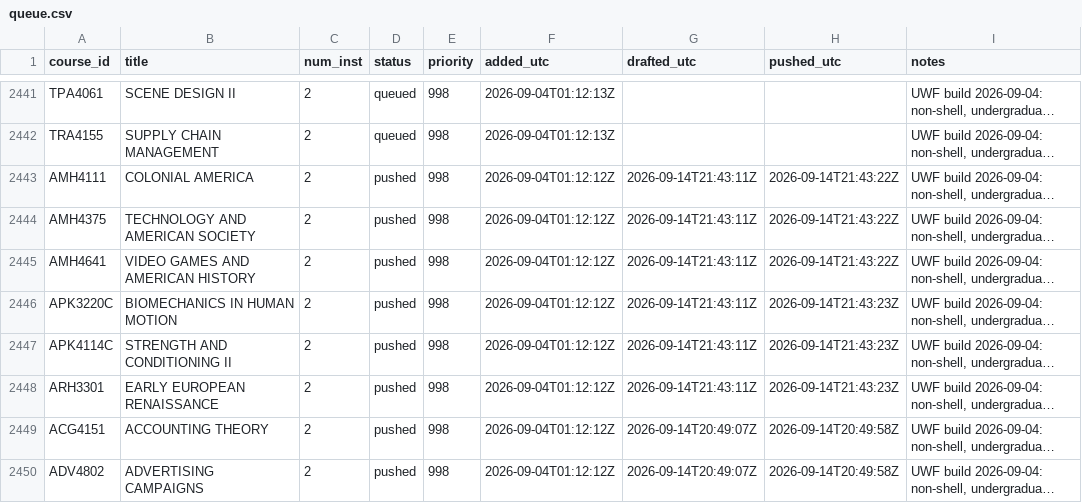
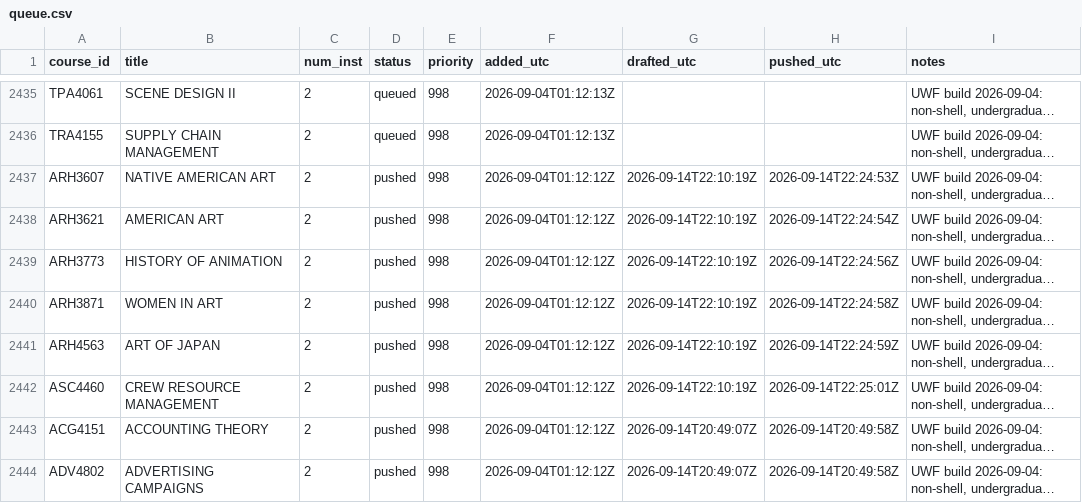
Before and after one commit to reaglin/CIATLE-REPO, a CSV file: Tools/queue.csv, drawn as a sheet; only a part is shown, gaps mark what is left out; long unchanged cells end in …; addresses are those after the commit; the diff covers the shown part only; the diff names each change by its address in the sheet, - before the commit and + after, or states it on an @@ line.

```diff
--- a/Tools/queue.csv
+++ b/Tools/queue.csv
-A2437 (course_id): AMH4111
+A2437 (course_id): ARH3607
-B2437 (title): COLONIAL AMERICA
+B2437 (title): NATIVE AMERICAN ART
-G2437:G2442 (drafted_utc): 2026-09-14T21:43:11Z
+G2437:G2442 (drafted_utc): 2026-09-14T22:10:19Z
-H2437 (pushed_utc): 2026-09-14T21:43:22Z
+H2437 (pushed_utc): 2026-09-14T22:24:53Z
-A2438 (course_id): AMH4375
+A2438 (course_id): ARH3621
-B2438 (title): TECHNOLOGY AND AMERICAN SOCIETY
+B2438 (title): AMERICAN ART
-H2438 (pushed_utc): 2026-09-14T21:43:22Z
+H2438 (pushed_utc): 2026-09-14T22:24:54Z
-A2439 (course_id): AMH4641
+A2439 (course_id): ARH3773
-B2439 (title): VIDEO GAMES AND AMERICAN HISTORY
+B2439 (title): HISTORY OF ANIMATION
-H2439 (pushed_utc): 2026-09-14T21:43:22Z
+H2439 (pushed_utc): 2026-09-14T22:24:56Z
-A2440 (course_id): APK3220C
+A2440 (course_id): ARH3871
-B2440 (title): BIOMECHANICS IN HUMAN MOTION
+B2440 (title): WOMEN IN ART
-H2440 (pushed_utc): 2026-09-14T21:43:23Z
+H2440 (pushed_utc): 2026-09-14T22:24:58Z
-A2441 (course_id): APK4114C
+A2441 (course_id): ARH4563
-B2441 (title): STRENGTH AND CONDITIONING II
+B2441 (title): ART OF JAPAN
-H2441 (pushed_utc): 2026-09-14T21:43:23Z
+H2441 (pushed_utc): 2026-09-14T22:24:59Z
-A2442 (course_id): ARH3301
+A2442 (course_id): ASC4460
-B2442 (title): EARLY EUROPEAN RENAISSANCE
+B2442 (title): CREW RESOURCE MANAGEMENT
-H2442 (pushed_utc): 2026-09-14T21:43:23Z
+H2442 (pushed_utc): 2026-09-14T22:25:01Z
```
Also changed, not shown: 6 added rows and 6 removed rows elsewhere in this file, 2 other files.
